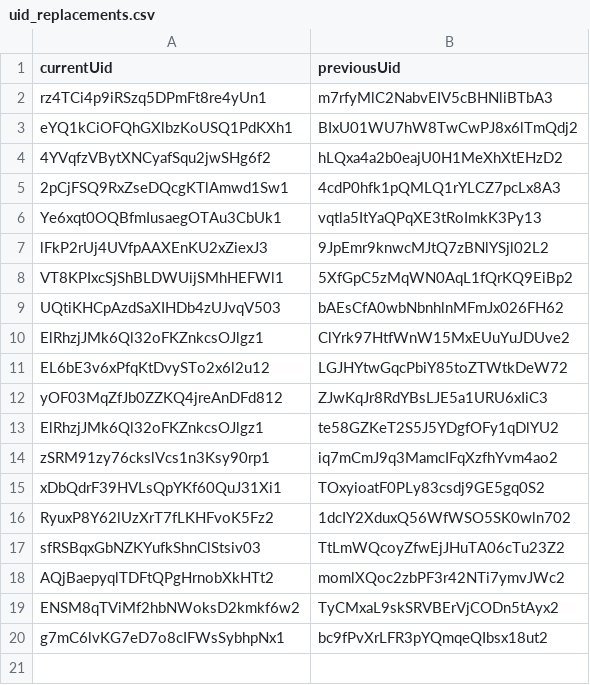
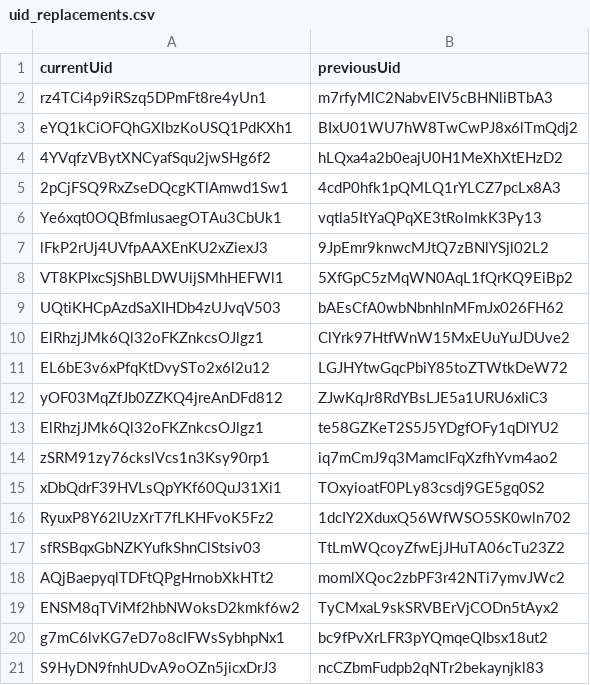
Before and after one commit to stamler/tybalt_turbo, a CSV file: import_data/uid_replacements.csv, drawn as a sheet.

Commit message:
feat: (WIP) Add expense processing and vendor normalization
Introduces data processing steps for expenses:
- Augments `Expenses.parquet` by joining with profiles, jobs, divisions, and categories to add relevant IDs (`import_data/extract/augment_expenses.go`). Handles UID replacements before augmentation.
- Normalizes vendor information by extracting unique vendors into a separate `Vendors.parquet` file and updating `Expenses.parquet` to use foreign keys (`import_data/extract/expenses_to_vendors.go`).
- Integrates these new augmentation and normalization steps into the main data export pipeline (`import_data/extract/export_to_parquet.go`).
- Adds necessary structs (`Vendor`, `Expense`) and loading logic for the new `Vendors.parquet` file into the database (`import_data/load/load_from_parquet.go`, `import_data/tool.go`).
- Updates `uid_replacements.csv` with an additional mapping.
- TODO: actually perform expenses import and test. The Expense struct is untested.

```diff
--- a/import_data/uid_replacements.csv
+++ b/import_data/uid_replacements.csv
@@ -20 +20,2 @@ ENSM8qTViMf2hbNWoksD2kmkf6w2,TyCMxaL9skSRVBErVjCODn5tAyx2
 g7mC6lvKG7eD7o8cIFWsSybhpNx1,bc9fPvXrLFR3pYQmqeQIbsx18ut2
+S9HyDN9fnhUDvA9oOZn5jicxDrJ3,ncCZbmFudpb2qNTr2bekaynjkl83
```
Also changed, not shown: 5 other files.
